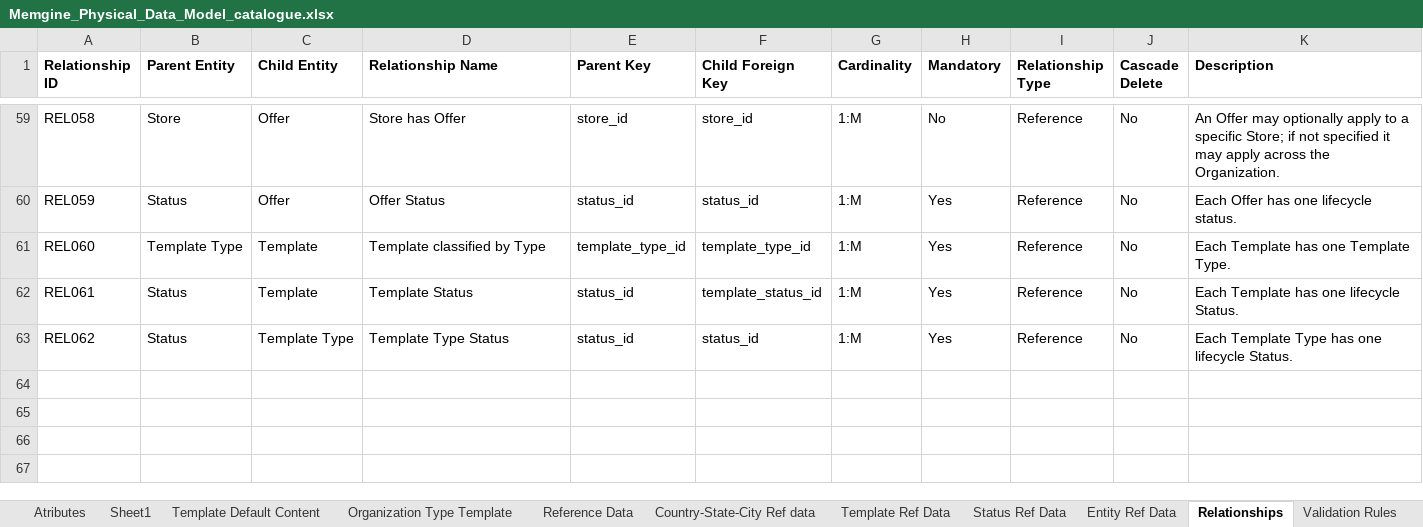
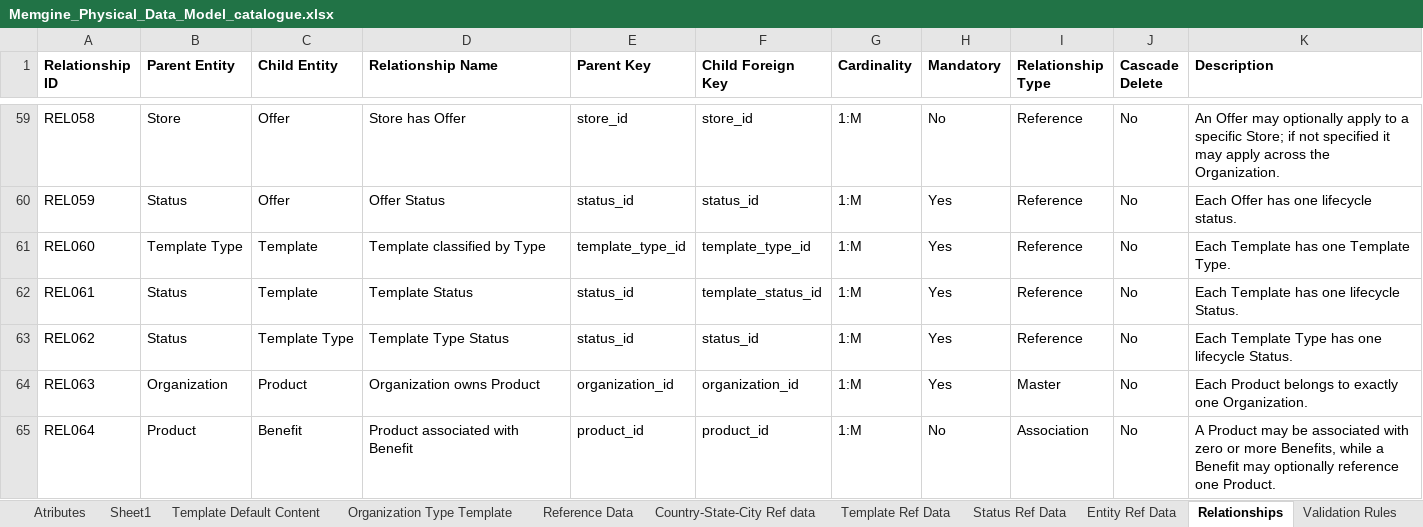
Before and after one commit to mynikatech/memgine, an Excel workbook: docs/domain/Memgine_Physical_Data_Model_catalogue.xlsx, sheet Relationships, drawn as a sheet; only a part is shown, gaps mark what is left out; values as stored, in another font and other column widths than the file's, no borders; the diff names each change by its address in the sheet, - before the commit and + after, or states it on an @@ line.

Commit message:
add product to domain model

```diff
--- a/docs/domain/Memgine_Physical_Data_Model_catalogue.xlsx (sheet Relationships)
+++ b/docs/domain/Memgine_Physical_Data_Model_catalogue.xlsx (sheet Relationships)
+row 64: REL063 | Organization | Product | Organization owns Product | organization_id | organization_id | 1:M | Yes | Master | No | Each Product belongs to exactly one Organization.
+row 65: REL064 | Product | Benefit | Product associated with Benefit | product_id | product_id | 1:M | No | Association | No | A Product may be associated with zero or more Benefits, while a Benefit may optionally reference one Product.
```
Also changed, not shown: sheet Atributes, sheet Validation Rules, sheet Entity Catalogue, 1 other file.
